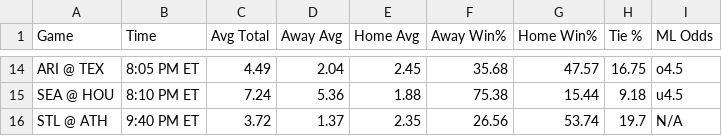
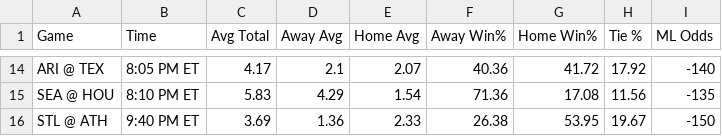
Before and after one commit to bena618/MLB_Models, a CSV file: Outputs/f5_chart.csv, drawn as a sheet; only a part is shown, gaps mark what is left out; the diff covers the shown part only; the diff names each change by its address in the sheet, - before the commit and + after, or states it on an @@ line.

Commit message:
Workflow updating NRFIs.png, F5.png, nrfi_yrfi_picks.csv, and f5_chart.csv

```diff
--- a/Outputs/f5_chart.csv
+++ b/Outputs/f5_chart.csv
-C14 (Avg Total): 4.49
+C14 (Avg Total): 4.17
-D14 (Away Avg): 2.04
+D14 (Away Avg): 2.1
-E14 (Home Avg): 2.45
+E14 (Home Avg): 2.07
-F14 (Away Win%): 35.68
+F14 (Away Win%): 40.36
-G14 (Home Win%): 47.57
+G14 (Home Win%): 41.72
-H14 (Tie %): 16.75
+H14 (Tie %): 17.92
-I14 (ML Odds): o4.5
+I14 (ML Odds): -140
-C15 (Avg Total): 7.24
+C15 (Avg Total): 5.83
-D15 (Away Avg): 5.36
+D15 (Away Avg): 4.29
-E15 (Home Avg): 1.88
+E15 (Home Avg): 1.54
-F15 (Away Win%): 75.38
+F15 (Away Win%): 71.36
-G15 (Home Win%): 15.44
+G15 (Home Win%): 17.08
-H15 (Tie %): 9.18
+H15 (Tie %): 11.56
-I15 (ML Odds): u4.5
+I15 (ML Odds): -135
-C16 (Avg Total): 3.72
+C16 (Avg Total): 3.69
-D16 (Away Avg): 1.37
+D16 (Away Avg): 1.36
-E16 (Home Avg): 2.35
+E16 (Home Avg): 2.33
-F16 (Away Win%): 26.56
+F16 (Away Win%): 26.38
-G16 (Home Win%): 53.74
+G16 (Home Win%): 53.95
-H16 (Tie %): 19.7
+H16 (Tie %): 19.67
-I16 (ML Odds): N/A
+I16 (ML Odds): -150
```
Also changed, not shown: 84 edited cells elsewhere in this file, Outputs/nrfi_yrfi_picks.csv, 2 other files.
